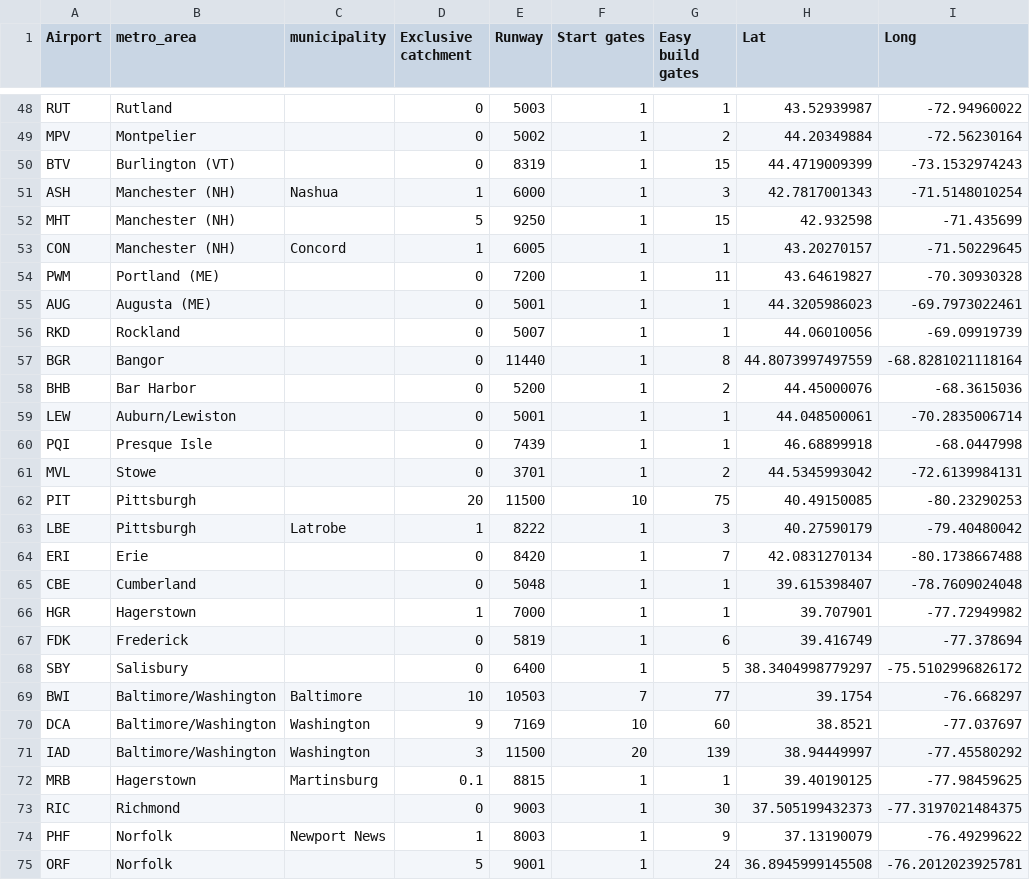
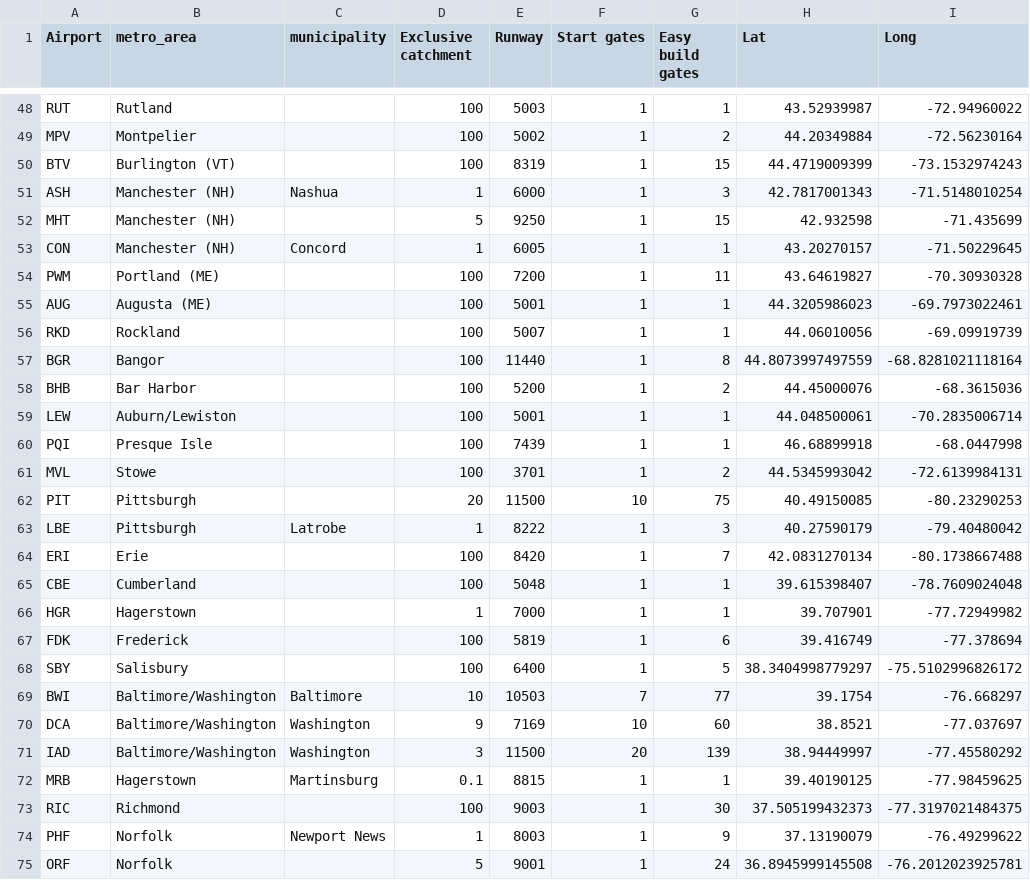
Before and after one commit to johnbrussell/airline-game, a CSV file: data/airports.csv, drawn as a sheet; only a part is shown, gaps mark what is left out; the diff covers the shown part only; the diff names each change by its address in the sheet, - before the commit and + after, or states it on an @@ line.

Commit message:
Validate market catchments (#203)
* Validate that the sum of market catchments does not exceed 100

* Reload Market after saving an Airport

* Update tests for new Airport validation

* Remove unnecessary check that exclusive_catchment is greater than 0

* Change default exclusive_catchment in data from 0 to 100

```diff
--- a/data/airports.csv
+++ b/data/airports.csv
-D48:D50 (Exclusive catchment): 0
+D48:D50 (Exclusive catchment): 100
-D54:D61 (Exclusive catchment): 0
+D54:D61 (Exclusive catchment): 100
-D64:D65 (Exclusive catchment): 0
+D64:D65 (Exclusive catchment): 100
-D67:D68 (Exclusive catchment): 0
+D67:D68 (Exclusive catchment): 100
-D73 (Exclusive catchment): 0
+D73 (Exclusive catchment): 100
```
Also changed, not shown: 58 edited cells elsewhere in this file, 6 other files.
